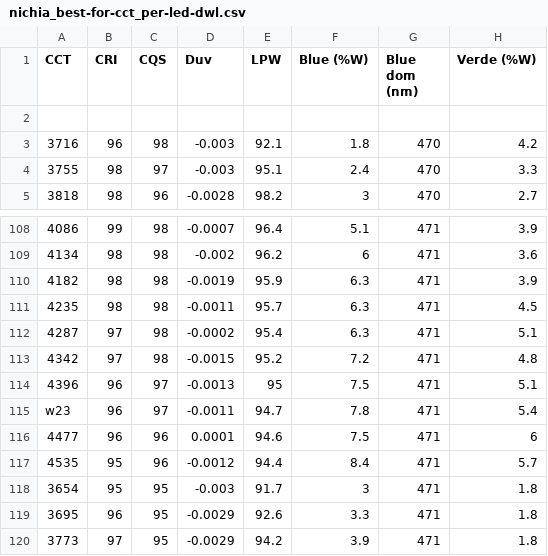
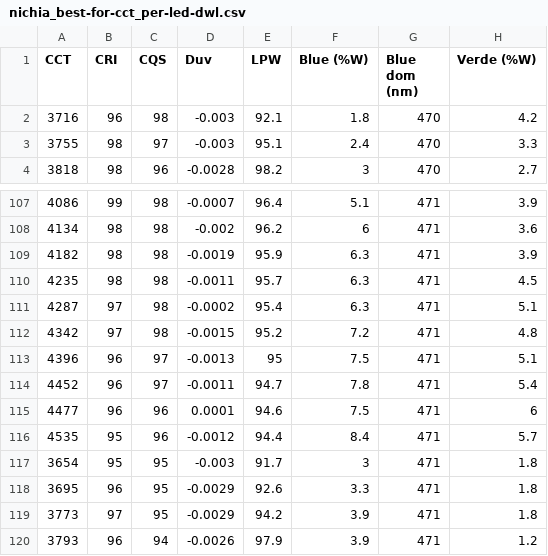
Before and after one commit to hakkikt/target97cri, a CSV file: binning-combination-tests/Nichia_218B_R9050+Blue+Cyan/nichia_best-for-cct_per-led-dwl.csv, drawn as a sheet; only a part is shown, gaps mark what is left out; the shorter side is filled out with more unchanged rows; removed rows and columns are numbered as before the commit, all else as after; rows hold the shown columns only; the diff names each change by its address in the sheet, - before the commit and + after, or states it on an @@ line.

Commit message:
Fixing accidentially overwritten CCT value

```diff
--- a/binning-combination-tests/Nichia_218B_R9050+Blue+Cyan/nichia_best-for-cct_per-led-dwl.csv
+++ b/binning-combination-tests/Nichia_218B_R9050+Blue+Cyan/nichia_best-for-cct_per-led-dwl.csv
-row 2: (empty)
-A114 (CCT): w23
+A114 (CCT): 4452
```
